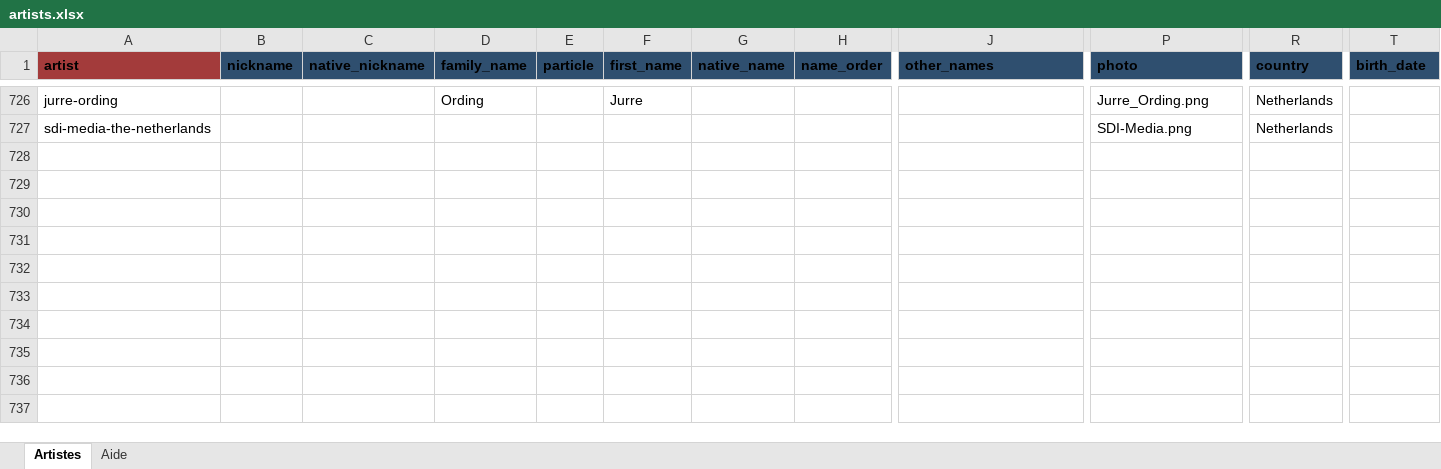
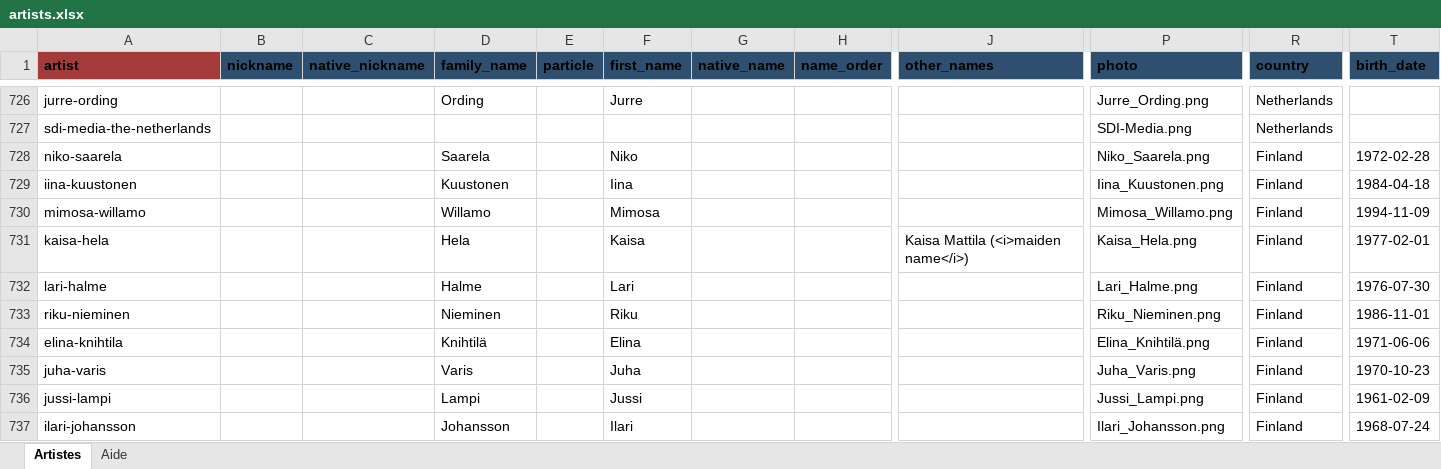
Before and after one commit to CHARGUIGOU/charguigou.github.io, an Excel workbook: _data/artists.xlsx, sheet Artistes, drawn as a sheet; only a part is shown, gaps mark what is left out; values as stored, in another font and other column widths than the file's, no borders; charts and pictures and conditional formats not drawn; rows hold the shown columns only; the diff covers the shown part only; the diff names each change by its address in the sheet, - before the commit and + after, or states it on an @@ line.

Commit message:
Add files via upload

```diff
--- a/_data/artists.xlsx (sheet Artistes)
+++ b/_data/artists.xlsx (sheet Artistes)
+row 728: niko-saarela |  |  | Saarela |  | Niko |  |  |  | Niko_Saarela.png | Finland | 1972-02-28
+row 729: iina-kuustonen |  |  | Kuustonen |  | Iina |  |  |  | Iina_Kuustonen.png | Finland | 1984-04-18
+row 730: mimosa-willamo |  |  | Willamo |  | Mimosa |  |  |  | Mimosa_Willamo.png | Finland | 1994-11-09
+row 731: kaisa-hela |  |  | Hela |  | Kaisa |  |  | Kaisa Mattila (<i>maiden name</i>) | Kaisa_Hela.png | Finland | 1977-02-01
+row 732: lari-halme |  |  | Halme |  | Lari |  |  |  | Lari_Halme.png | Finland | 1976-07-30
+row 733: riku-nieminen |  |  | Nieminen |  | Riku |  |  |  | Riku_Nieminen.png | Finland | 1986-11-01
+row 734: elina-knihtila |  |  | Knihtilä |  | Elina |  |  |  | Elina_Knihtilä.png | Finland | 1971-06-06
+row 735: juha-varis |  |  | Varis |  | Juha |  |  |  | Juha_Varis.png | Finland | 1970-10-23
+row 736: jussi-lampi |  |  | Lampi |  | Jussi |  |  |  | Jussi_Lampi.png | Finland | 1961-02-09
+row 737: ilari-johansson |  |  | Johansson |  | Ilari |  |  |  | Ilari_Johansson.png | Finland | 1968-07-24
```
Also changed, not shown: 51 added rows elsewhere in this sheet.
